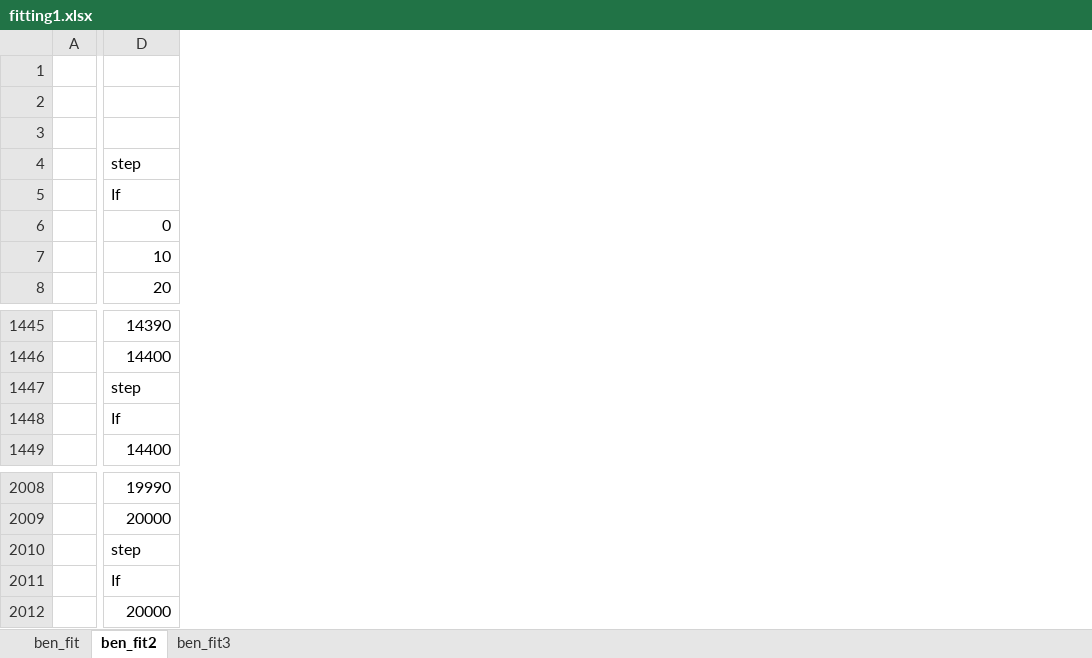
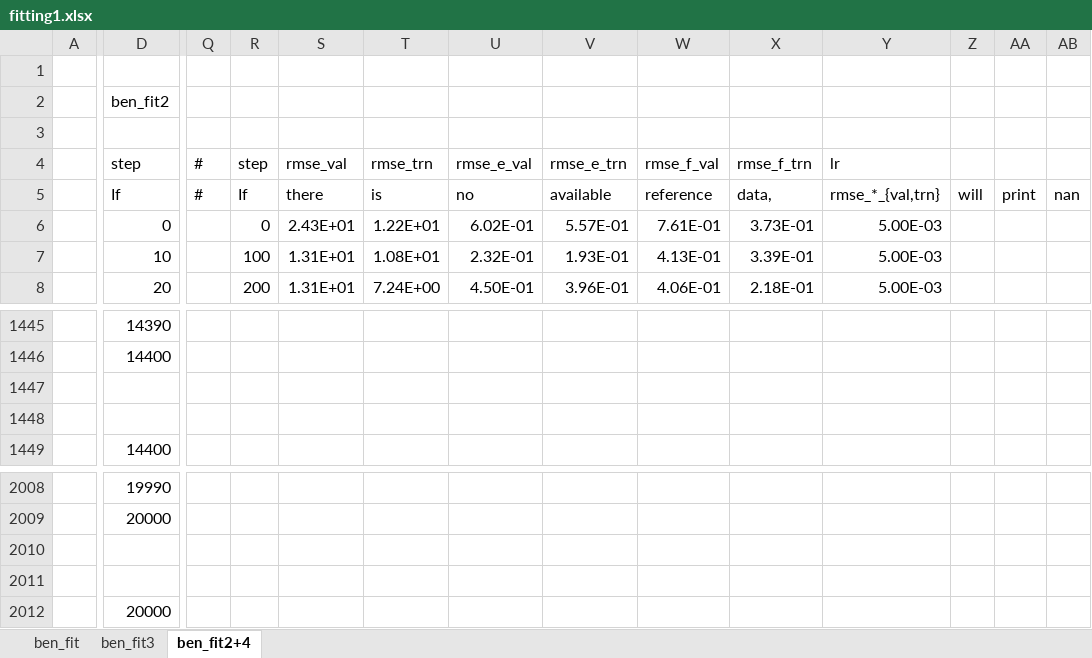
Before and after one commit to benbeeler/spreadsheets, an Excel workbook: Ga2O3/fitting1.xlsx, sheet ben_fit2+4, drawn as a sheet; only a part is shown, gaps mark what is left out; values as stored, in another font and other column widths than the file's, no borders; charts and pictures not drawn; rows hold the shown columns only; the diff covers the shown part only; the diff names each change by its address in the sheet, - before the commit and + after, or states it on an @@ line.

Commit message:
5.2.24

```diff
--- a/Ga2O3/fitting1.xlsx (sheet ben_fit2+4)
+++ b/Ga2O3/fitting1.xlsx (sheet ben_fit2+4)
-sheet tab: ben_fit2
+sheet tab: ben_fit2+4
@@ sheet tab order changed: ben_fit | ben_fit3 | ben_fit2+4 @@
+column Q, rows 4-5: # | #
+column R, rows 4-8: step | If | 0 | 100 | 200
+column S, rows 4-8: rmse_val | there | 2.43E+01 | 1.31E+01 | 1.31E+01
+column T, rows 4-8: rmse_trn | is | 1.22E+01 | 1.08E+01 | 7.24E+00
+column U, rows 4-8: rmse_e_val | no | 6.02E-01 | 2.32E-01 | 4.50E-01
+column V, rows 4-8: rmse_e_trn | available | 5.57E-01 | 1.93E-01 | 3.96E-01
+column W, rows 4-8: rmse_f_val | reference | 7.61E-01 | 4.13E-01 | 4.06E-01
+column X, rows 4-8: rmse_f_trn | data, | 3.73E-01 | 3.39E-01 | 2.18E-01
+column Y, rows 4-8: lr | rmse_*_{val,trn} | 5.00E-03 | 5.00E-03 | 5.00E-03
+column Z, row 5: will
+column AA, row 5: print
+column AB, row 5: nan
-D2: (empty)
+D2: ben_fit2
-row 1447:  | step
+row 1447: (empty)
-row 1448:  | If
+row 1448: (empty)
-row 2010:  | step
+row 2010: (empty)
-row 2011:  | If
+row 2011: (empty)
```
Also changed, not shown: 2 added columns elsewhere in this sheet, sheet ben_fit3, charts or pictures.
